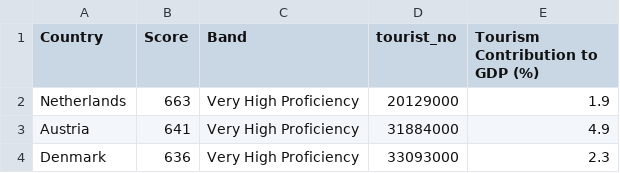
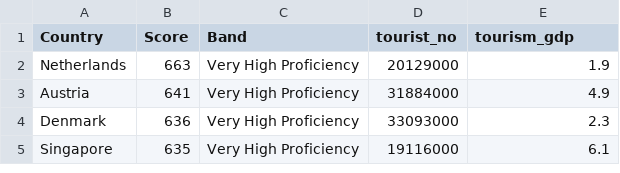
Before and after one commit to jjah0001/fit3179_ass2.github.io, a CSV file: data/JoinedData5.csv, drawn as a sheet; only a part is shown; the shorter side is filled out with more unchanged rows.

Commit message:
Update JoinedData5.csv

```diff
--- a/data/JoinedData5.csv
+++ b/data/JoinedData5.csv
@@ -1,2 +1,2 @@
-Country,Score,Band,tourist_no,Tourism Contribution to GDP (%)
+Country,Score,Band,tourist_no,tourism_gdp
 Netherlands,663,Very High Proficiency,20129000,1.9
```
